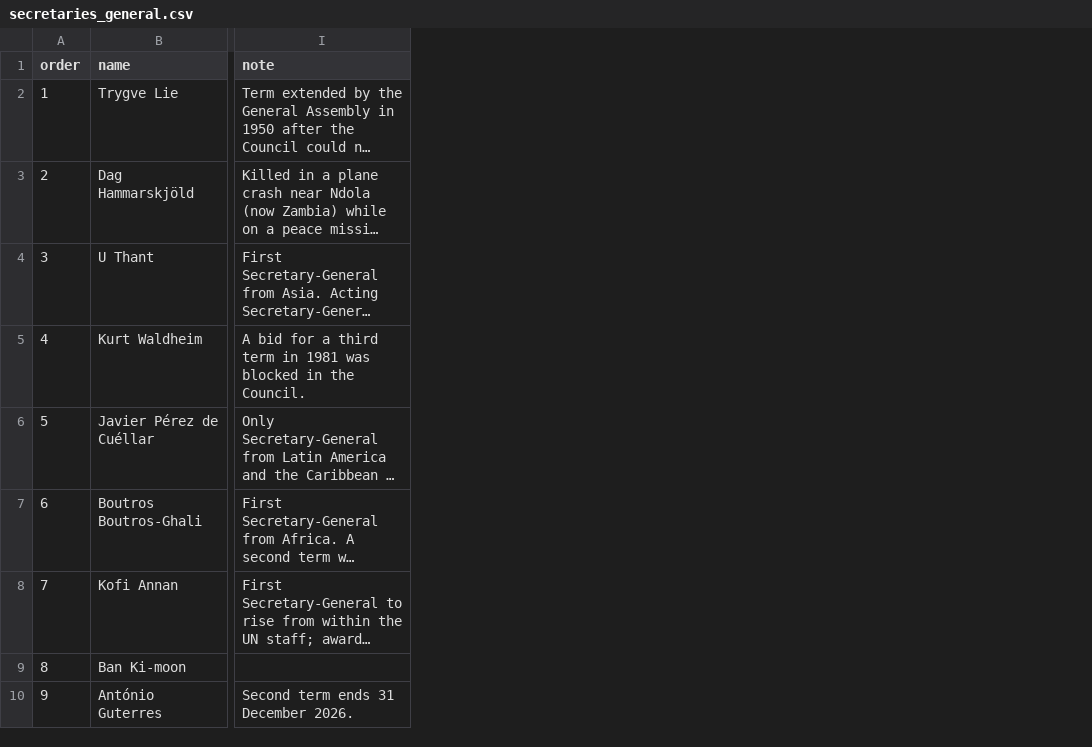
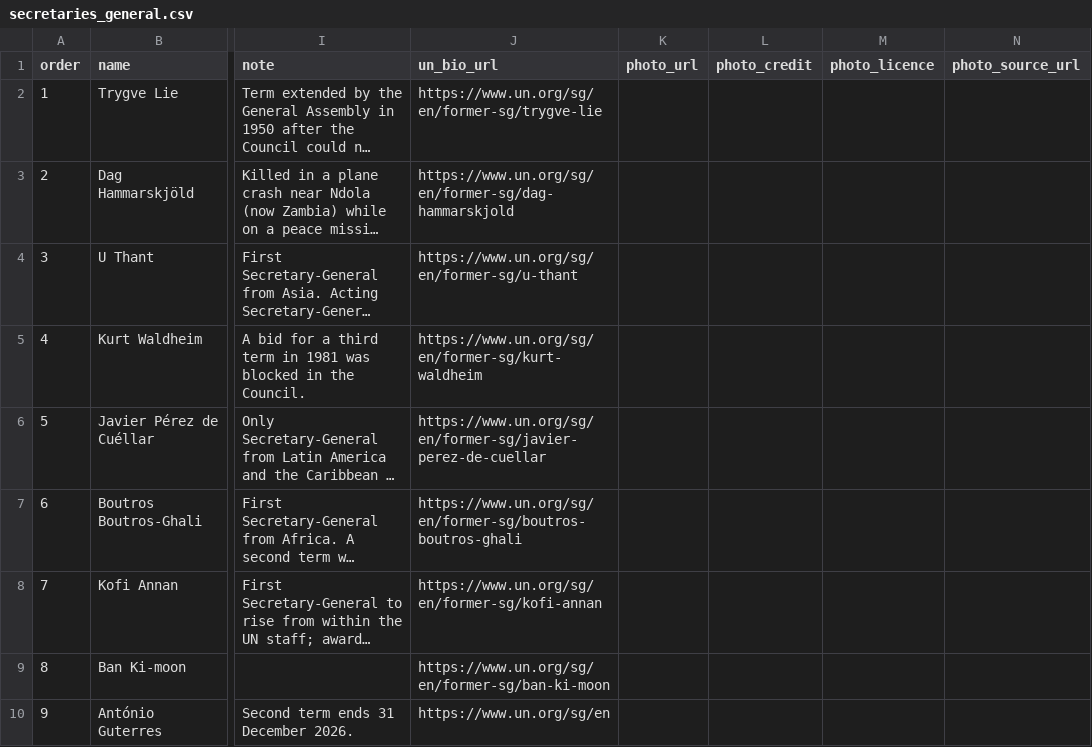
Before and after one commit to mdfazlulkarim/un-leadership-by-country, a CSV file: data/secretaries_general.csv, drawn as a sheet; only a part is shown, gaps mark what is left out; long unchanged cells end in …; the diff names each change by its address in the sheet, - before the commit and + after, or states it on an @@ line.

Commit message:
Split into Secretary-General and Security Council pages (preview, not pushed)
- Home, /secretary-general/ and /security-council/ pages; old Part 1 URL redirects
- 2026 selection first: next step, countdown, key dates, candidates ranked as
  PassBlue reports them, straw poll small multiples (unofficial, labelled)
- Secretary-General profile pop-ups with official UN links; regional groups map pop-up
- Security Council seats around a horseshoe with a 2026/2027 switch
- Larger left-aligned tile icons, red alert fact card, header illustrations

```diff
--- a/data/secretaries_general.csv
+++ b/data/secretaries_general.csv
+column J (un_bio_url), rows 2-10: https://www.un.org/sg/en/former-sg/trygve-lie | https://www.un.org/sg/en/former-sg/dag-hammarskjold | https://www.un.org/sg/en/former-sg/u-thant | https://www.un.org/sg/en/former-sg/kurt-waldheim | https://www.un.org/sg/en/former-sg/javier-perez-de-cuellar | https://www.un.org/sg/en/former-sg/boutros-boutros-ghali | https://www.un.org/sg/en/former-sg/kofi-annan | https://www.un.org/sg/en/former-sg/ban-ki-moon | https://www.un.org/sg/en
+column K (photo_url), empty
+column L (photo_credit), empty
+column M (photo_licence), empty
+column N (photo_source_url), empty
```
Also changed, not shown: data/sg_selection_2026.csv, 15 other files.
